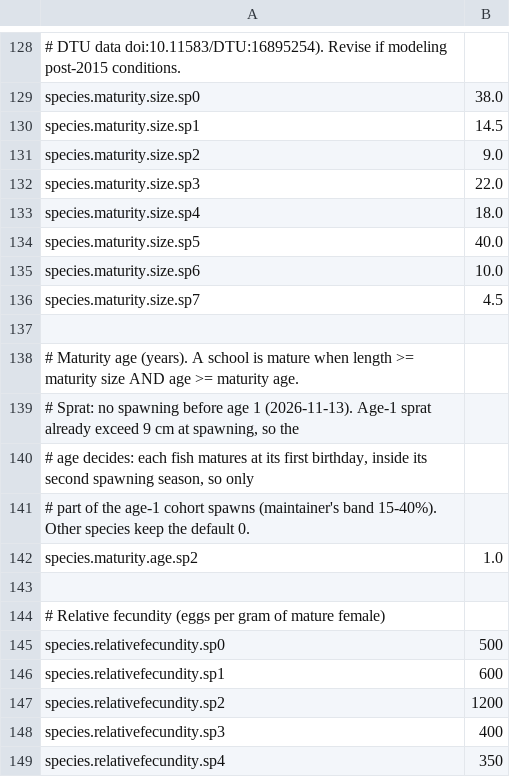
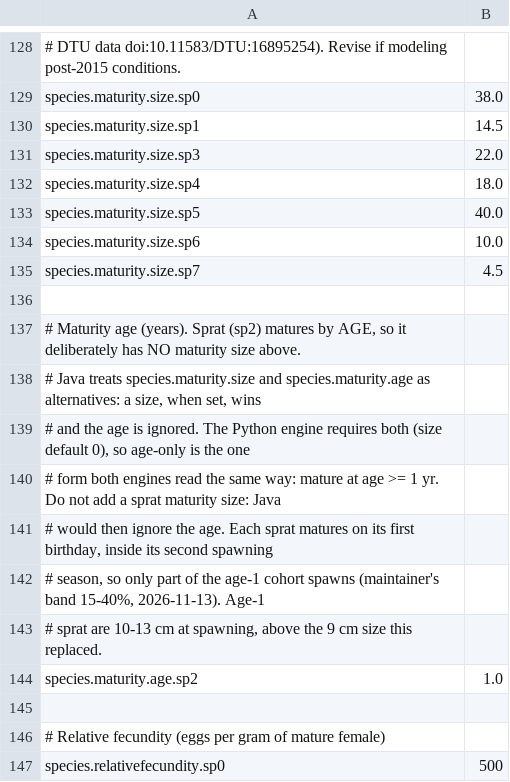
Before and after one commit to razinkele/osmopy, a CSV file: data/baltic/baltic_param-species.csv, drawn as a sheet; only a part is shown, gaps mark what is left out; the shorter side is filled out with more unchanged rows.

```diff
--- a/data/baltic/baltic_param-species.csv
+++ b/data/baltic/baltic_param-species.csv
@@ -130,3 +130,2 @@ species.maturity.size.sp0;38.0
 species.maturity.size.sp1;14.5
-species.maturity.size.sp2;9.0
 species.maturity.size.sp3;22.0
@@ -137,6 +136,9 @@ species.maturity.size.sp7;4.5
 
-# Maturity age (years). A school is mature when length >= maturity size AND age >= maturity age.
-# Sprat: no spawning before age 1 (2026-11-13). Age-1 sprat already exceed 9 cm at spawning, so the
-# age decides: each fish matures at its first birthday, inside its second spawning season, so only
-# part of the age-1 cohort spawns (maintainer's band 15-40%). Other species keep the default 0.
+# Maturity age (years). Sprat (sp2) matures by AGE, so it deliberately has NO maturity size above.
+# Java treats species.maturity.size and species.maturity.age as alternatives: a size, when set, wins
+# and the age is ignored. The Python engine requires both (size default 0), so age-only is the one
+# form both engines read the same way: mature at age >= 1 yr. Do not add a sprat maturity size: Java
+# would then ignore the age. Each sprat matures on its first birthday, inside its second spawning
+# season, so only part of the age-1 cohort spawns (maintainer's band 15-40%, 2026-11-13). Age-1
+# sprat are 10-13 cm at spawning, above the 9 cm size this replaced.
 species.maturity.age.sp2;1.0
```
Also changed, not shown: 6 other files.
